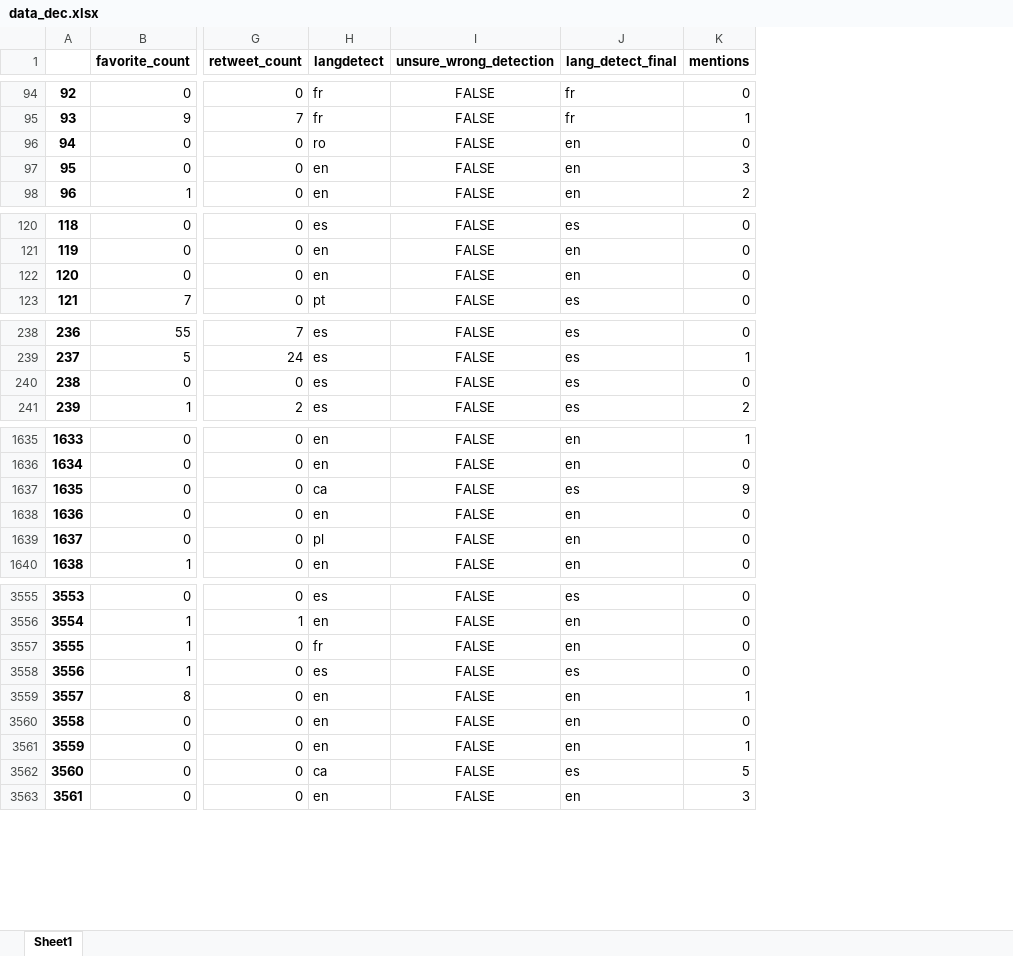
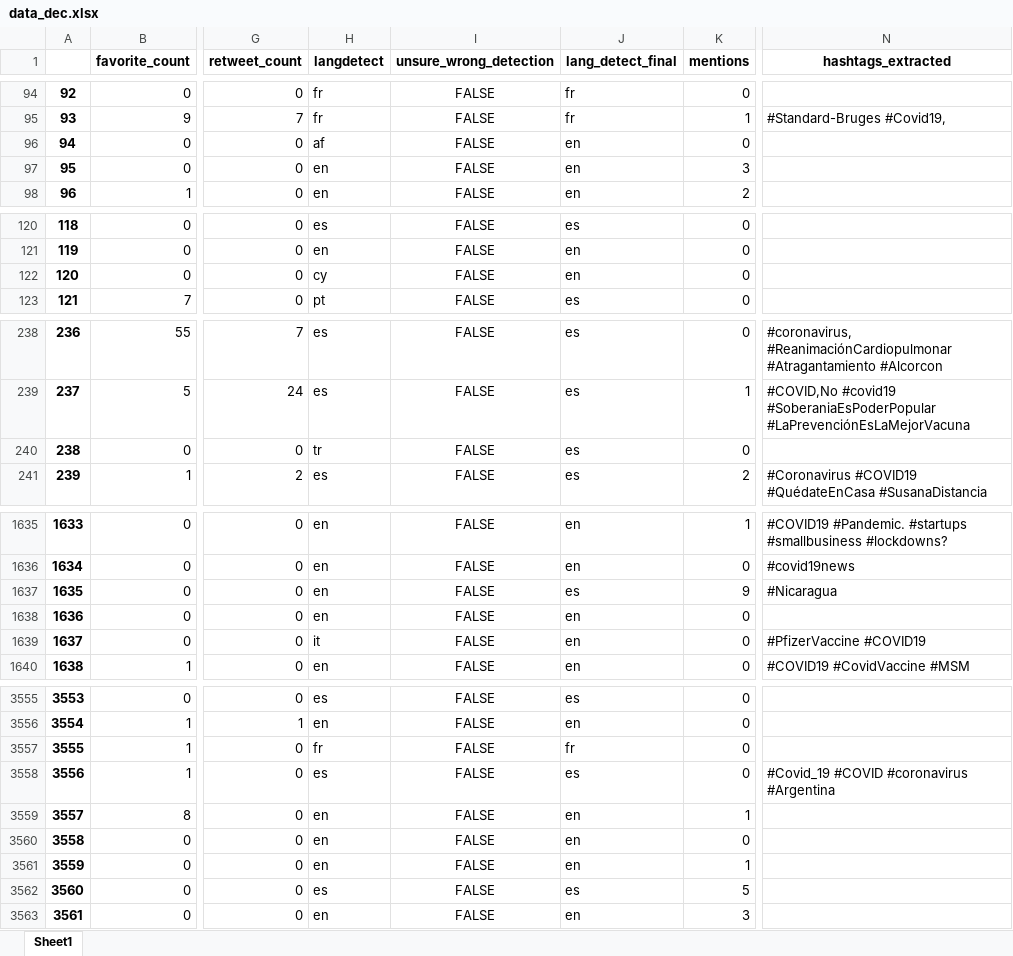
Before and after one commit to giulionenna/Progetto_BI2021, an Excel workbook: data_dec.xlsx, sheet Sheet1, drawn as a sheet; only a part is shown, gaps mark what is left out; values as stored, in another font and other column widths than the file's, no borders; the diff covers the shown part only; the diff names each change by its address in the sheet, - before the commit and + after, or states it on an @@ line.

Commit message:
Aggiunta wordcloud degli hashtags e perfezionata presentazione

```diff
--- a/data_dec.xlsx (sheet Sheet1)
+++ b/data_dec.xlsx (sheet Sheet1)
+column N (hashtags_extracted), row 95: #Standard-Bruges #Covid19,; rows 238-241: #coronavirus, #ReanimaciónCardiopulmonar #Atragantamiento #Alcorcon | #COVID,No #covid19 #SoberaniaEsPoderPopular #LaPrevenciónEsLaMejorVacuna |  | #Coronavirus #COVID19 #QuédateEnCasa #SusanaDistancia; rows 1635-1640: #COVID19 #Pandemic. #startups #smallbusiness #lockdowns? | #covid19news | #Nicaragua |  | #PfizerVaccine #COVID19 | #COVID19 #CovidVaccine #MSM; row 3558: #Covid_19 #COVID #coronavirus #Argentina
-H96 (langdetect): ro
+H96 (langdetect): af
-H122 (langdetect): en
+H122 (langdetect): cy
-H240 (langdetect): es
+H240 (langdetect): tr
-H1637 (langdetect): ca
+H1637 (langdetect): en
-H1639 (langdetect): pl
+H1639 (langdetect): it
-J3557 (lang_detect_final): en
+J3557 (lang_detect_final): fr
-H3562 (langdetect): ca
+H3562 (langdetect): es
```
Also changed, not shown: 54 edited cells elsewhere in this sheet, 4 other files.
